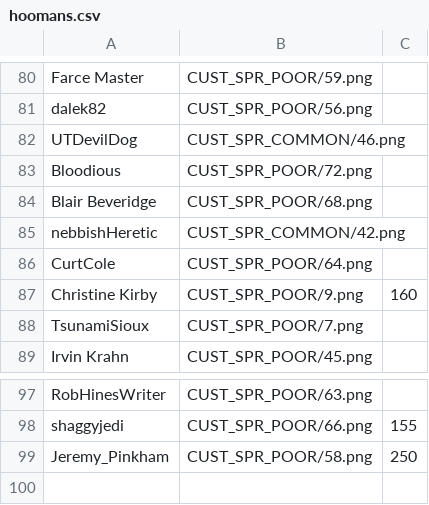
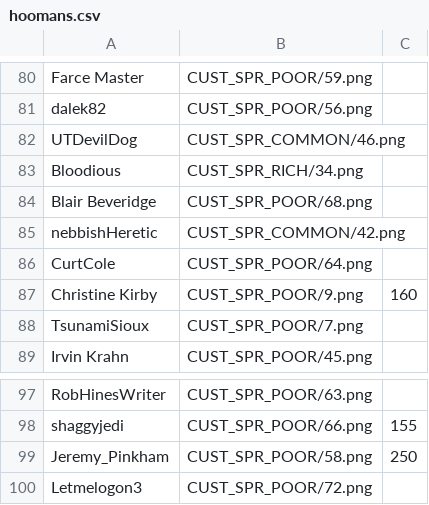
Before and after one commit to panzi/cook-serve-hoomans2, a CSV file: hoomans.csv, drawn as a sheet; only a part is shown, gaps mark what is left out.

Commit message:
added Letmelogon3

```diff
--- a/hoomans.csv
+++ b/hoomans.csv
@@ -82,3 +82,3 @@ dalek82                 , CUST_SPR_POOR/56.png
 UTDevilDog              , CUST_SPR_COMMON/46.png
-Bloodious               , CUST_SPR_POOR/72.png
+Bloodious               , CUST_SPR_RICH/34.png
 Blair Beveridge         , CUST_SPR_POOR/68.png
@@ -99 +99,2 @@ shaggyjedi              , CUST_SPR_POOR/66.png  , 155
 Jeremy_Pinkham          , CUST_SPR_POOR/58.png  , 250
+Letmelogon3             , CUST_SPR_POOR/72.png
```
Also changed, not shown: 2 other files.
